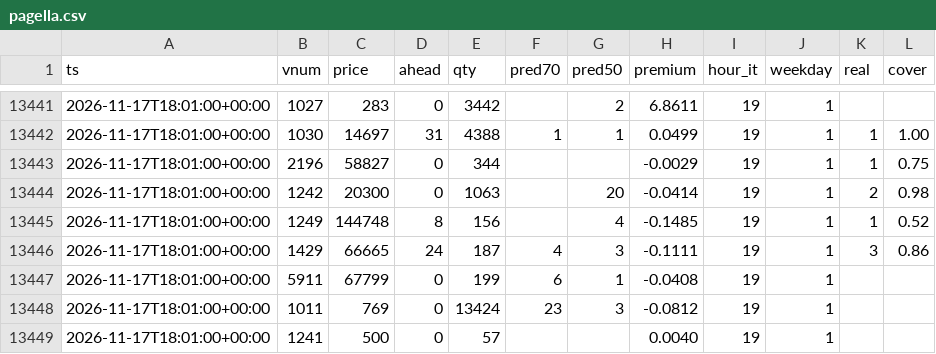
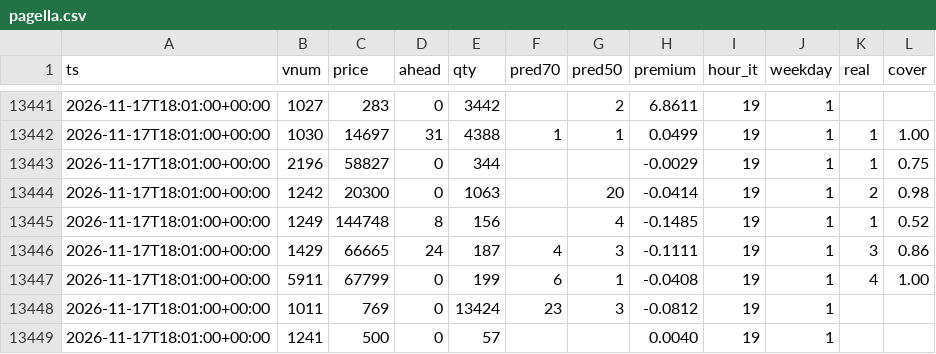
Before and after one commit to SantaCF/nosbazar-tracket, a CSV file: data/pagella.csv, drawn as a sheet; only a part is shown, gaps mark what is left out.

```diff
--- a/data/pagella.csv
+++ b/data/pagella.csv
@@ -13446,3 +13446,3 @@ ts,vnum,price,ahead,qty,pred70,pred50,premium,hour_it,weekday,real,cover
 2026-11-17T18:01:00+00:00,1429,66665,24,187,4,3,-0.1111,19,1,3,0.86
-2026-11-17T18:01:00+00:00,5911,67799,0,199,6,1,-0.0408,19,1,,
+2026-11-17T18:01:00+00:00,5911,67799,0,199,6,1,-0.0408,19,1,4,1.00
 2026-11-17T18:01:00+00:00,1011,769,0,13424,23,3,-0.0812,19,1,,
```
Also changed, not shown: data/flow.csv, data/latest.csv, 7 other files.
